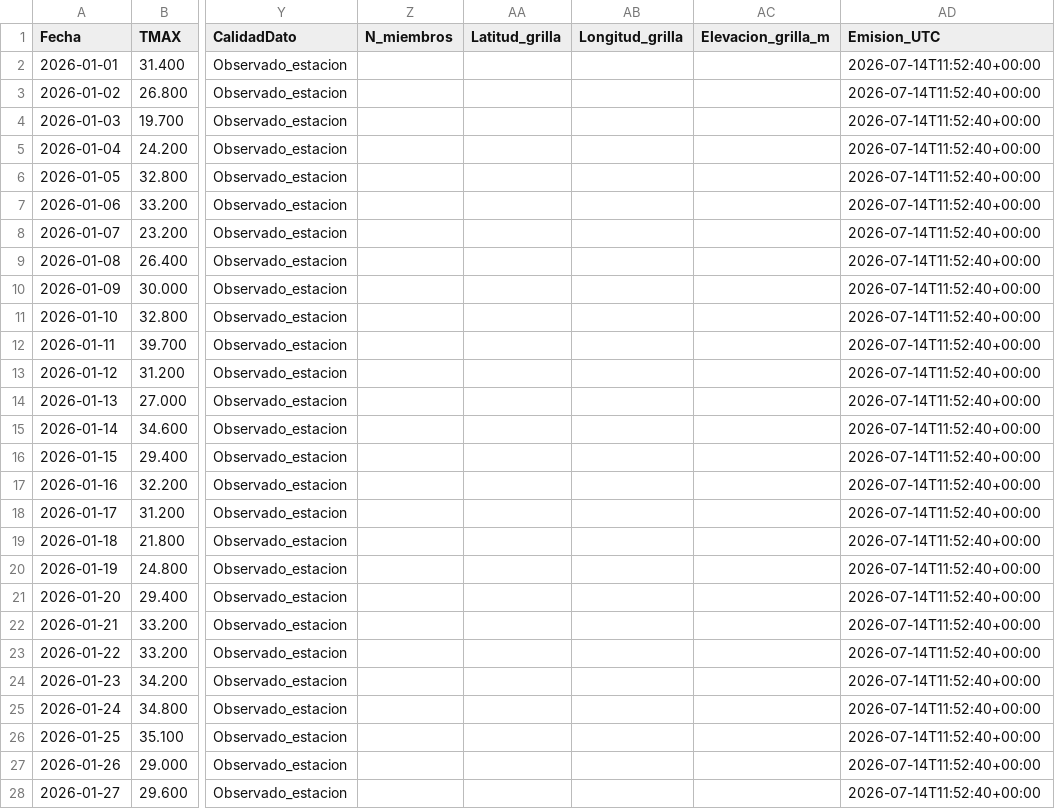
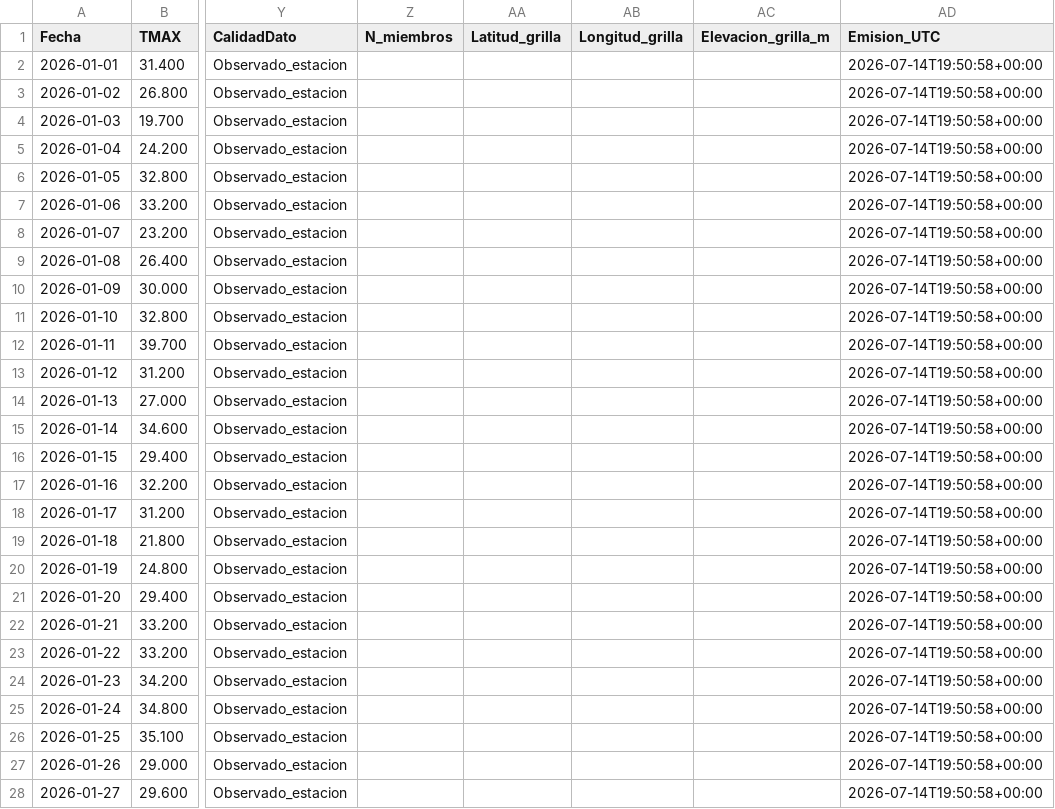
Before and after one commit to PREDWEEM/lolium_sanpedro2026, a CSV file: data/siga_tres_arroyos_observado.csv, drawn as a sheet; only a part is shown, gaps mark what is left out; the diff covers the shown part only; the diff names each change by its address in the sheet, - before the commit and + after, or states it on an @@ line.

```diff
--- a/data/siga_tres_arroyos_observado.csv
+++ b/data/siga_tres_arroyos_observado.csv
-AD2:AD28 (Emision_UTC): 2026-07-14T11:52:40+00:00
+AD2:AD28 (Emision_UTC): 2026-07-14T19:50:58+00:00
```
Also changed, not shown: 161 edited cells elsewhere in this file, meteo_daily.csv, 2 other files.
